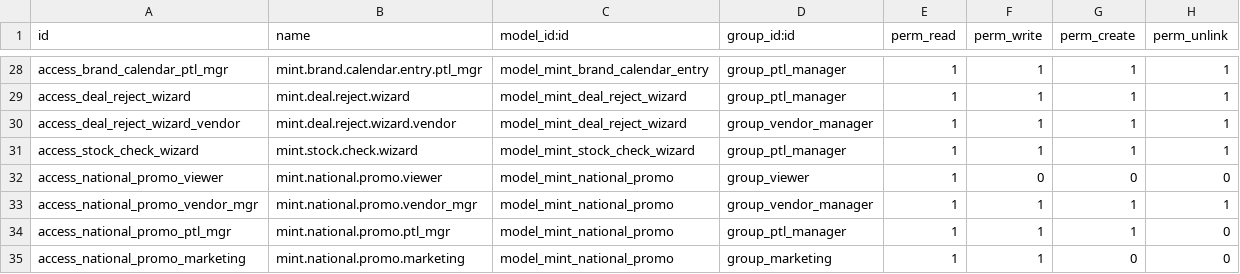
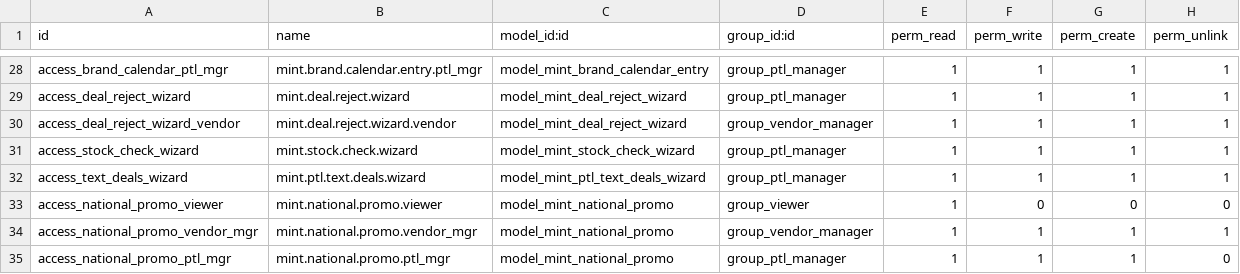
Before and after one commit to J-Palomino/odoo-custom-modules, a CSV file: mint_command_center/security/ir.model.access.csv, drawn as a sheet; only a part is shown, gaps mark what is left out; the shorter side is filled out with more unchanged rows.

```diff
--- a/mint_command_center/security/ir.model.access.csv
+++ b/mint_command_center/security/ir.model.access.csv
@@ -31,2 +31,3 @@ access_deal_reject_wizard_vendor,mint.deal.reject.wizard.vendor,model_mint_deal_
 access_stock_check_wizard,mint.stock.check.wizard,model_mint_stock_check_wizard,group_ptl_manager,1,1,1,1
+access_text_deals_wizard,mint.ptl.text.deals.wizard,model_mint_ptl_text_deals_wizard,group_ptl_manager,1,1,1,1
 access_national_promo_viewer,mint.national.promo.viewer,model_mint_national_promo,group_viewer,1,0,0,0
```
Also changed, not shown: 9 other files.
